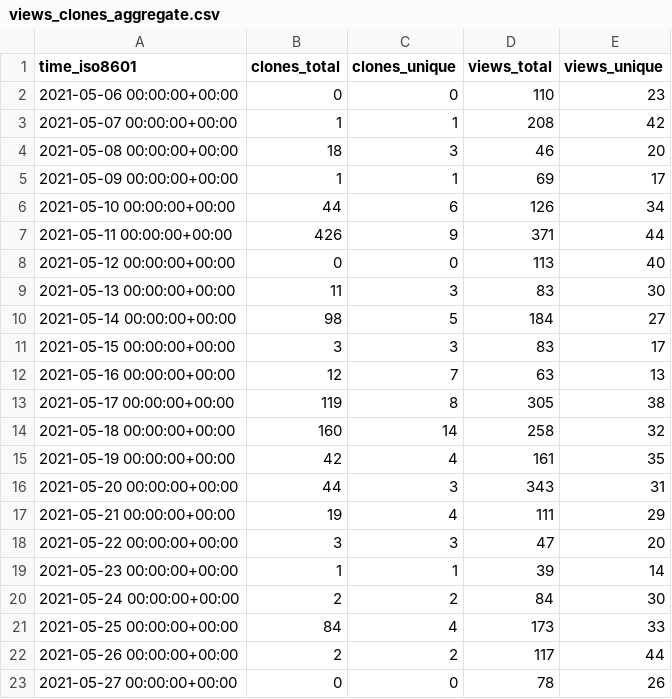
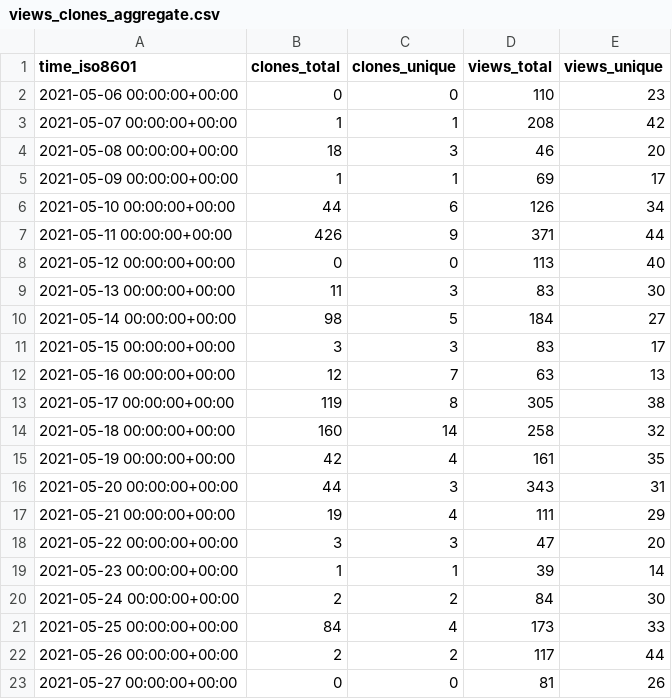
Before and after one commit to I-Valchev/bolt-statistics, a CSV file: bolt/core/ghrs-data/views_clones_aggregate.csv, drawn as a sheet.

```diff
--- a/bolt/core/ghrs-data/views_clones_aggregate.csv
+++ b/bolt/core/ghrs-data/views_clones_aggregate.csv
@@ -22,2 +22,2 @@ time_iso8601,clones_total,clones_unique,views_total,views_unique
 2021-05-26 00:00:00+00:00,2,2,117,44
-2021-05-27 00:00:00+00:00,0,0,78,26
+2021-05-27 00:00:00+00:00,0,0,81,26
```
Also changed, not shown: 1 other file.
